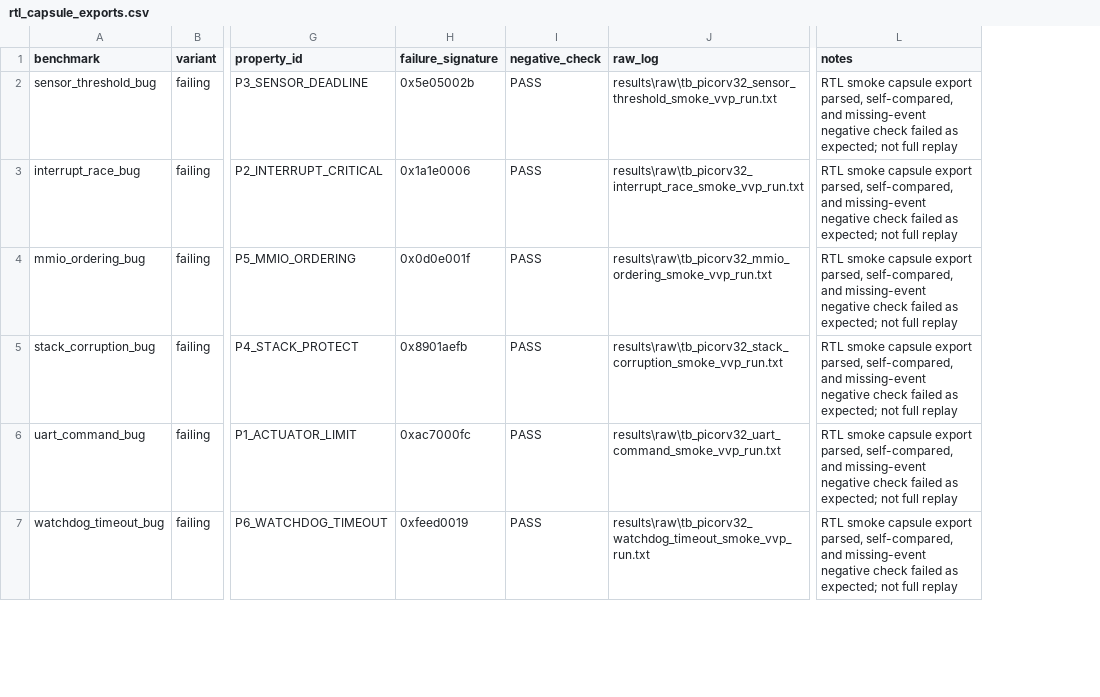
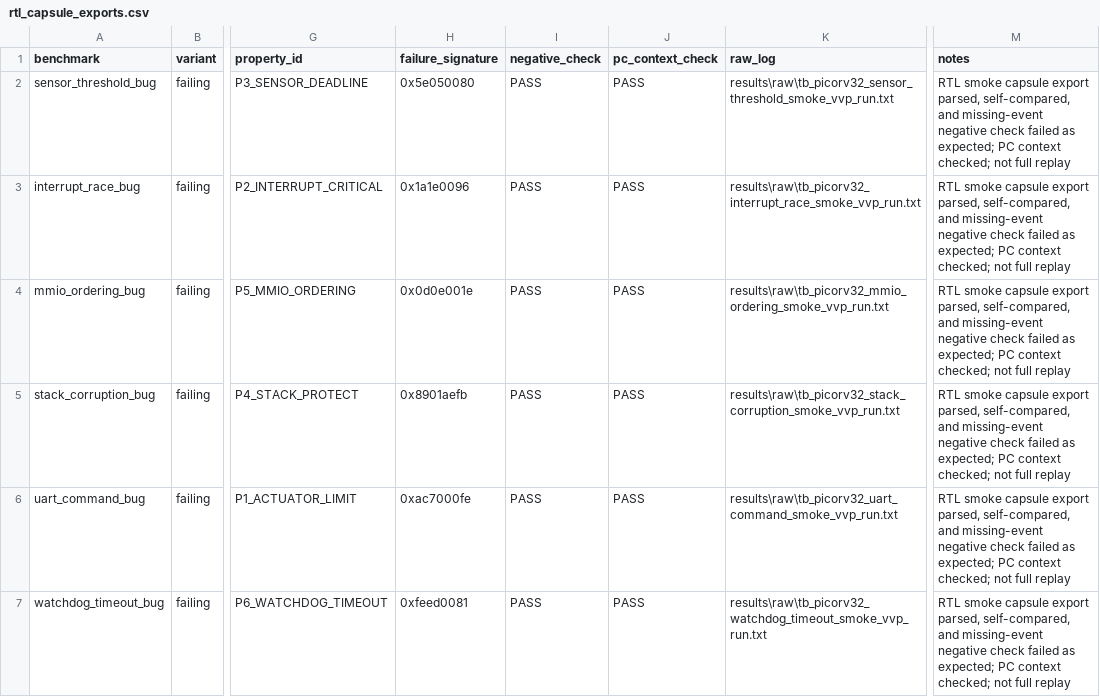
Before and after one commit to Tylerlee102/ASP-DAC, a CSV file: results/processed/rtl_capsule_exports.csv, drawn as a sheet; only a part is shown, gaps mark what is left out; addresses are those after the commit; the diff covers the shown part only; the diff names each change by its address in the sheet, - before the commit and + after, or states it on an @@ line.

Commit message:
Normalize PicoRV32 trace context

```diff
--- a/results/processed/rtl_capsule_exports.csv
+++ b/results/processed/rtl_capsule_exports.csv
+column J (pc_context_check), rows 2-7: all PASS
-H2 (failure_signature): 0x5e05002b
+H2 (failure_signature): 0x5e050080
-M2:M7 (notes): …as expected; not full…
+M2:M7 (notes): …as expected; PC context checked; not full…
-H3 (failure_signature): 0x1a1e0006
+H3 (failure_signature): 0x1a1e0096
-H4 (failure_signature): 0x0d0e001f
+H4 (failure_signature): 0x0d0e001e
-H6 (failure_signature): 0xac7000fc
+H6 (failure_signature): 0xac7000fe
-H7 (failure_signature): 0xfeed0019
+H7 (failure_signature): 0xfeed0081
```
Also changed, not shown: 7 edited cells elsewhere in this file, results/processed/synthesis.csv, 41 other files.
